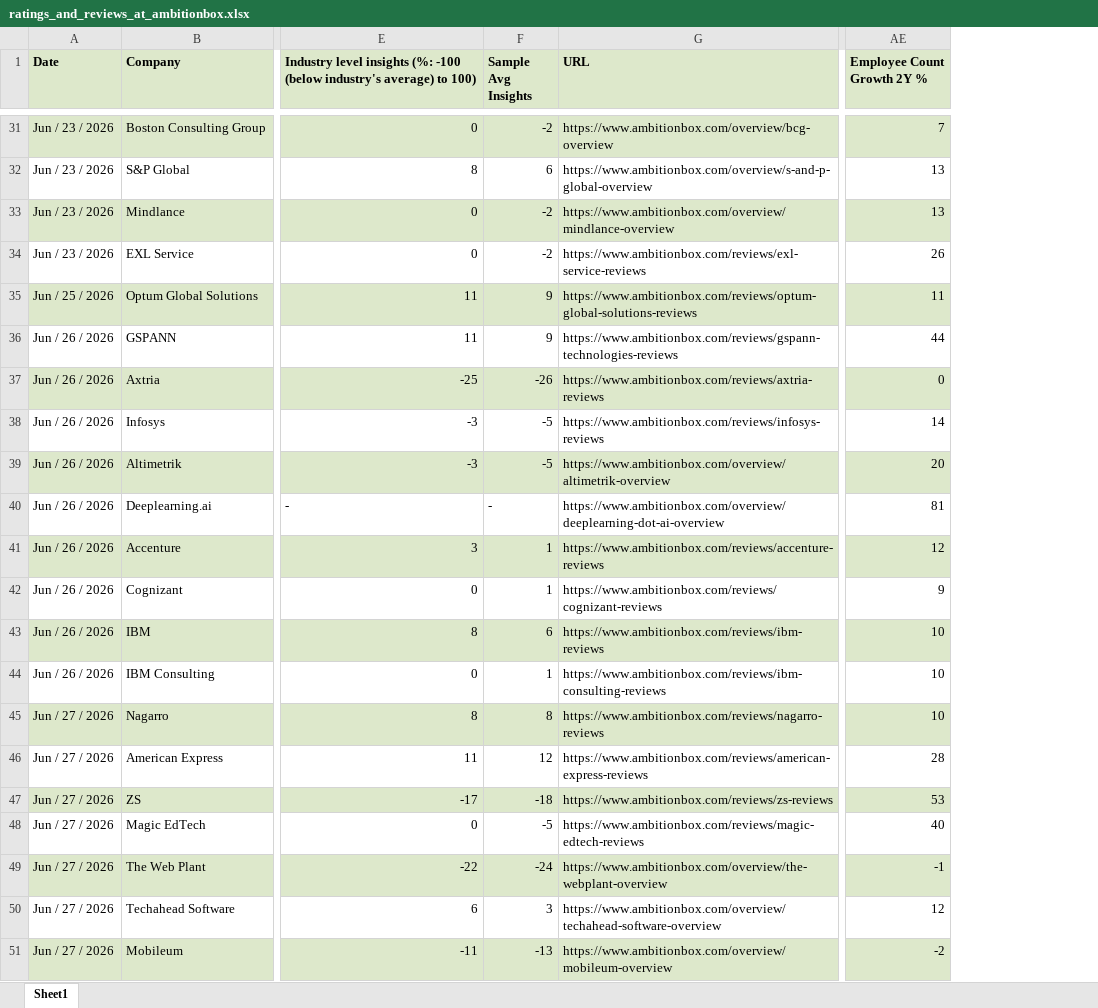
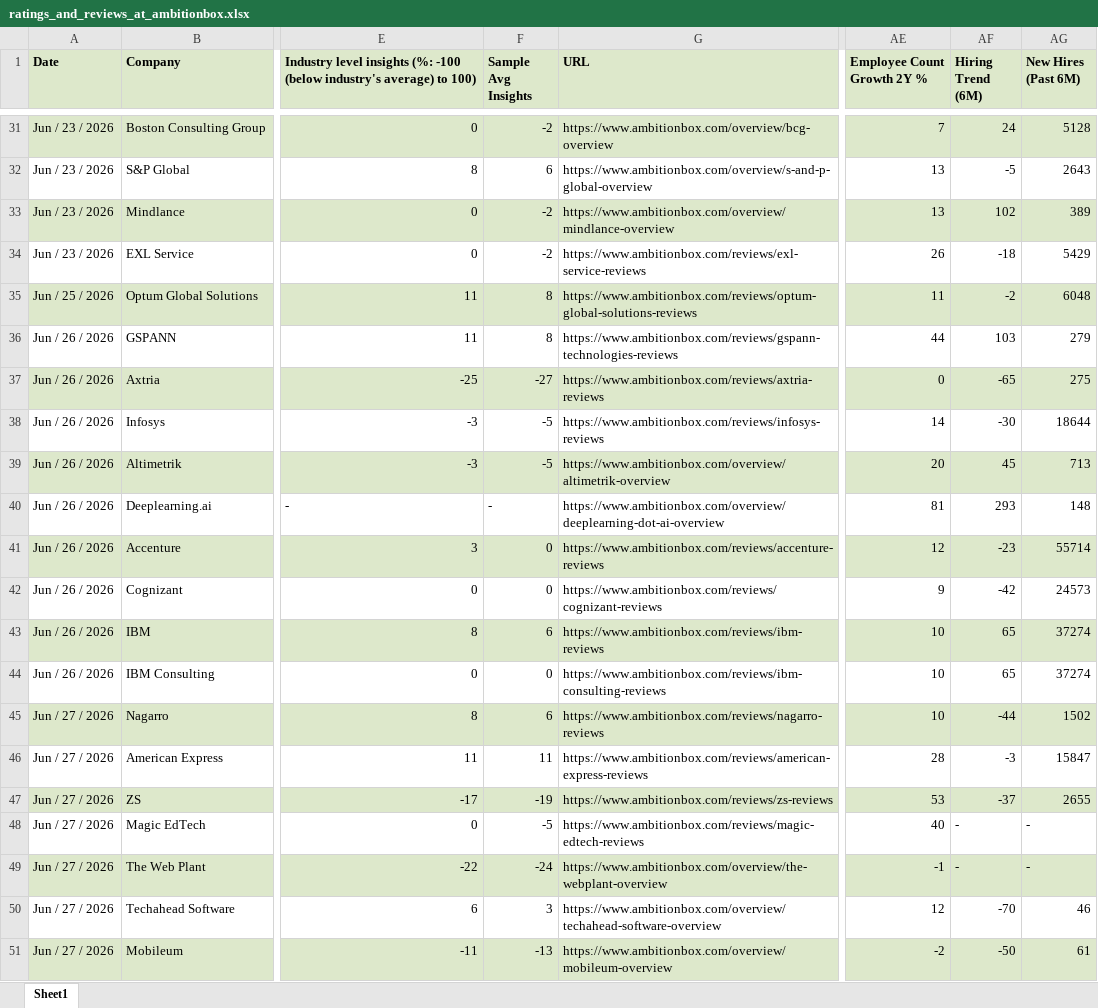
Before and after one commit to ashishjain1547/company_and_job_market_research, an Excel workbook: ratings_and_reviews_at_ambitionbox.xlsx, sheet Sheet1, drawn as a sheet; only a part is shown, gaps mark what is left out; values as stored, in another font and other column widths than the file's, no borders; the diff covers the shown part only; the diff names each change by its address in the sheet, - before the commit and + after, or states it on an @@ line.

```diff
--- a/ratings_and_reviews_at_ambitionbox.xlsx (sheet Sheet1)
+++ b/ratings_and_reviews_at_ambitionbox.xlsx (sheet Sheet1)
+column AF (Hiring Trend (6M)), rows 31-51: 24 | -5 | 102 | -18 | -2 | 103 | -65 | -30 | 45 | 293 | -23 | -42 | 65 | 65 | -44 | -3 | -37 | - | - | -70 | -50
+column AG (New Hires (Past 6M)), rows 31-51: 5128 | 2643 | 389 | 5429 | 6048 | 279 | 275 | 18644 | 713 | 148 | 55714 | 24573 | 37274 | 37274 | 1502 | 15847 | 2655 | - | - | 46 | 61
-F35:F36 (Sample Avg Insights): 9
+F35:F36 (Sample Avg Insights): 8
-F37 (Sample Avg Insights): -26
+F37 (Sample Avg Insights): -27
-F41:F42 (Sample Avg Insights): 1
+F41:F42 (Sample Avg Insights): 0
-F44 (Sample Avg Insights): 1
+F44 (Sample Avg Insights): 0
-F45 (Sample Avg Insights): 8
+F45 (Sample Avg Insights): 6
-F46 (Sample Avg Insights): 12
+F46 (Sample Avg Insights): 11
-F47 (Sample Avg Insights): -18
+F47 (Sample Avg Insights): -19
```
Also changed, not shown: 7 added rows, 3 removed rows and 29 edited cells elsewhere in this sheet.
